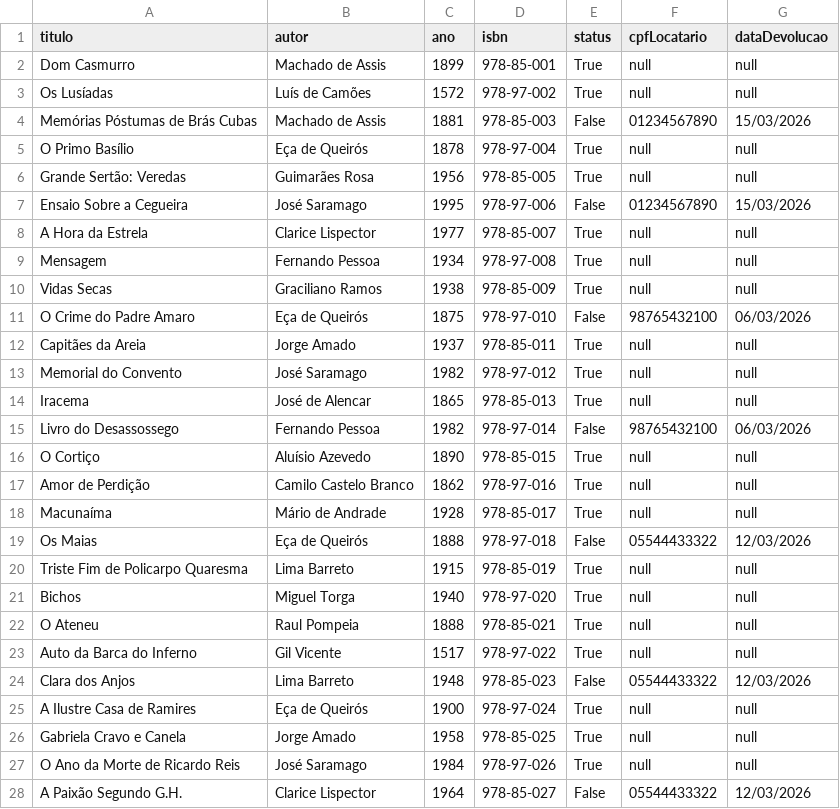
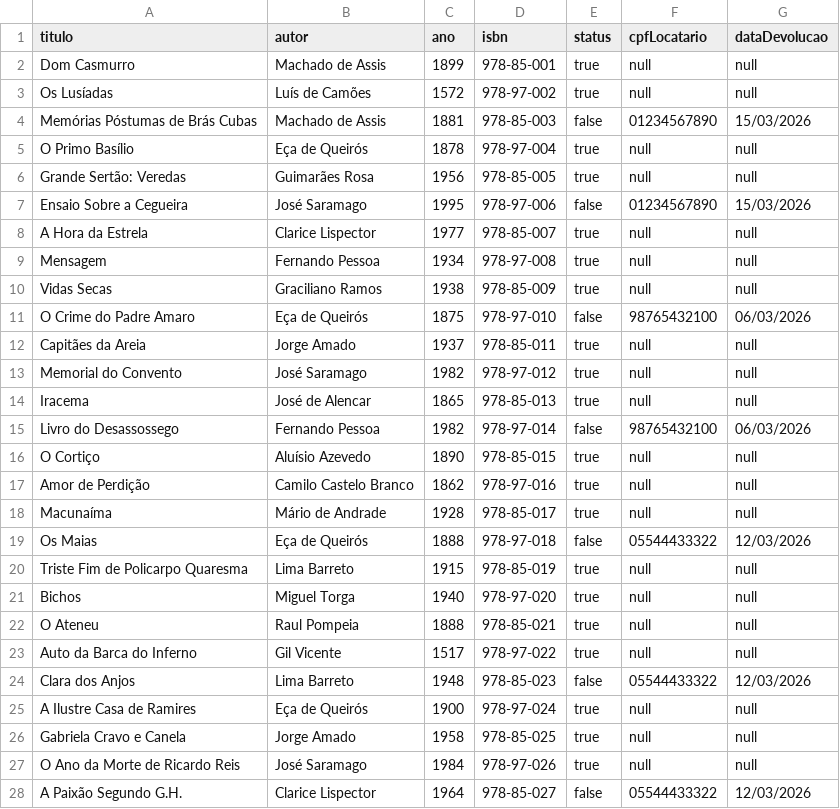
Before and after one commit to HenryyMHTM/Biblioteca-2VA, a CSV file: livros.csv, drawn as a sheet; only a part is shown; the diff covers the shown part only.

```diff
--- a/livros.csv
+++ b/livros.csv
@@ -1,28 +1,28 @@
 titulo,autor,ano,isbn,status,cpfLocatario,dataDevolucao
-Dom Casmurro,Machado de Assis,1899,978-85-001,True,null,null
-Os Lusíadas,Luís de Camões,1572,978-97-002,True,null,null
-Memórias Póstumas de Brás Cubas,Machado de Assis,1881,978-85-003,False,01234567890,15/03/2026
-O Primo Basílio,Eça de Queirós,1878,978-97-004,True,null,null
-Grande Sertão: Veredas,Guimarães Rosa,1956,978-85-005,True,null,null
-Ensaio Sobre a Cegueira,José Saramago,1995,978-97-006,False,01234567890,15/03/2026
-A Hora da Estrela,Clarice Lispector,1977,978-85-007,True,null,null
-Mensagem,Fernando Pessoa,1934,978-97-008,True,null,null
-Vidas Secas,Graciliano Ramos,1938,978-85-009,True,null,null
-O Crime do Padre Amaro,Eça de Queirós,1875,978-97-010,False,98765432100,06/03/2026
-Capitães da Areia,Jorge Amado,1937,978-85-011,True,null,null
-Memorial do Convento,José Saramago,1982,978-97-012,True,null,null
-Iracema,José de Alencar,1865,978-85-013,True,null,null
-Livro do Desassossego,Fernando Pessoa,1982,978-97-014,False,98765432100,06/03/2026
-O Cortiço,Aluísio Azevedo,1890,978-85-015,True,null,null
-Amor de Perdição,Camilo Castelo Branco,1862,978-97-016,True,null,null
-Macunaíma,Mário de Andrade,1928,978-85-017,True,null,null
-Os Maias,Eça de Queirós,1888,978-97-018,False,05544433322,12/03/2026
-Triste Fim de Policarpo Quaresma,Lima Barreto,1915,978-85-019,True,null,null
-Bichos,Miguel Torga,1940,978-97-020,True,null,null
-O Ateneu,Raul Pompeia,1888,978-85-021,True,null,null
-Auto da Barca do Inferno,Gil Vicente,1517,978-97-022,True,null,null
-Clara dos Anjos,Lima Barreto,1948,978-85-023,False,05544433322,12/03/2026
-A Ilustre Casa de Ramires,Eça de Queirós,1900,978-97-024,True,null,null
-Gabriela Cravo e Canela,Jorge Amado,1958,978-85-025,True,null,null
-O Ano da Morte de Ricardo Reis,José Saramago,1984,978-97-026,True,null,null
-A Paixão Segundo G.H.,Clarice Lispector,1964,978-85-027,False,05544433322,12/03/2026
+Dom Casmurro,Machado de Assis,1899,978-85-001,true,null,null
+Os Lusíadas,Luís de Camões,1572,978-97-002,true,null,null
+Memórias Póstumas de Brás Cubas,Machado de Assis,1881,978-85-003,false,01234567890,15/03/2026
+O Primo Basílio,Eça de Queirós,1878,978-97-004,true,null,null
+Grande Sertão: Veredas,Guimarães Rosa,1956,978-85-005,true,null,null
+Ensaio Sobre a Cegueira,José Saramago,1995,978-97-006,false,01234567890,15/03/2026
+A Hora da Estrela,Clarice Lispector,1977,978-85-007,true,null,null
+Mensagem,Fernando Pessoa,1934,978-97-008,true,null,null
+Vidas Secas,Graciliano Ramos,1938,978-85-009,true,null,null
+O Crime do Padre Amaro,Eça de Queirós,1875,978-97-010,false,98765432100,06/03/2026
+Capitães da Areia,Jorge Amado,1937,978-85-011,true,null,null
+Memorial do Convento,José Saramago,1982,978-97-012,true,null,null
+Iracema,José de Alencar,1865,978-85-013,true,null,null
+Livro do Desassossego,Fernando Pessoa,1982,978-97-014,false,98765432100,06/03/2026
+O Cortiço,Aluísio Azevedo,1890,978-85-015,true,null,null
+Amor de Perdição,Camilo Castelo Branco,1862,978-97-016,true,null,null
+Macunaíma,Mário de Andrade,1928,978-85-017,true,null,null
+Os Maias,Eça de Queirós,1888,978-97-018,false,05544433322,12/03/2026
+Triste Fim de Policarpo Quaresma,Lima Barreto,1915,978-85-019,true,null,null
+Bichos,Miguel Torga,1940,978-97-020,true,null,null
+O Ateneu,Raul Pompeia,1888,978-85-021,true,null,null
+Auto da Barca do Inferno,Gil Vicente,1517,978-97-022,true,null,null
+Clara dos Anjos,Lima Barreto,1948,978-85-023,false,05544433322,12/03/2026
+A Ilustre Casa de Ramires,Eça de Queirós,1900,978-97-024,true,null,null
+Gabriela Cravo e Canela,Jorge Amado,1958,978-85-025,true,null,null
+O Ano da Morte de Ricardo Reis,José Saramago,1984,978-97-026,true,null,null
+A Paixão Segundo G.H.,Clarice Lispector,1964,978-85-027,false,05544433322,12/03/2026
```
Also changed, not shown: 125 edited cells elsewhere in this file, usuarios.csv, 10 other files.
